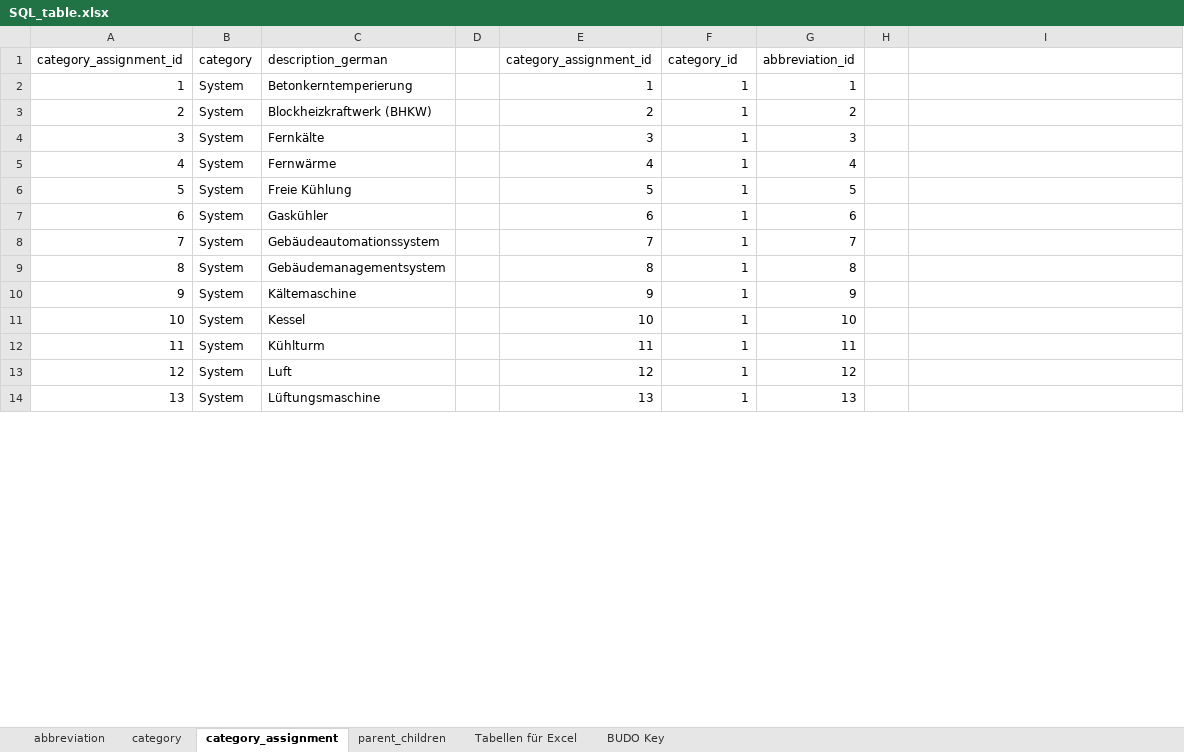
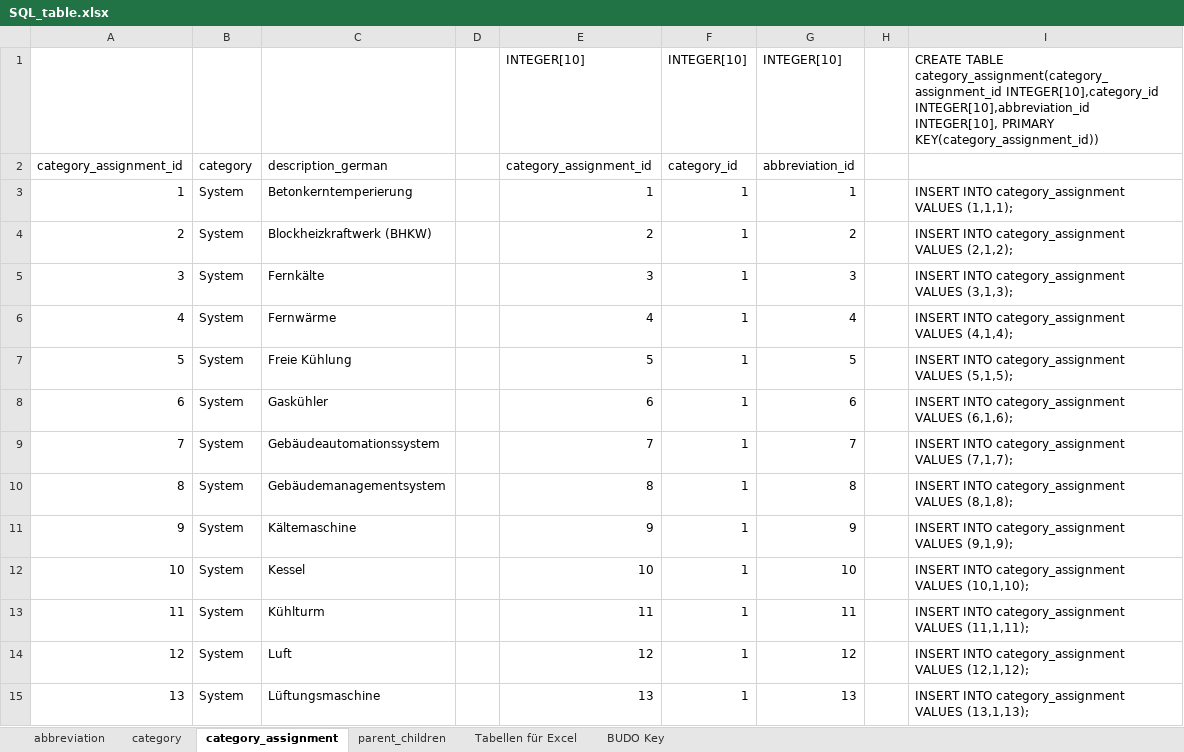
Before and after one commit to RWTH-EBC/BUDO, an Excel workbook: Excel-Table/SQL_table.xlsx, sheet category_assignment, drawn as a sheet; only a part is shown; values as stored, in another font and other column widths than the file's, no borders; table styles not drawn; addresses are those after the commit; the diff covers the shown part only; the diff names each change by its address in the sheet, - before the commit and + after, or states it on an @@ line.

Commit message:
add changes SQL_table.xlsx (SQL commands)

```diff
--- a/Excel-Table/SQL_table.xlsx (sheet category_assignment)
+++ b/Excel-Table/SQL_table.xlsx (sheet category_assignment)
+row 1:  |  |  |  | INTEGER[10] | INTEGER[10] | INTEGER[10] |  | CREATE TABLE category_assignment(category_assignment_id INTEGER[10],category_id INTEGER[10],abbreviation_id INTEGER[10], PRIMARY KEY(category_assignment_id))
-I3: (empty)
+I3: INSERT INTO category_assignment VALUES (1,1,1);
-I4: (empty)
+I4: INSERT INTO category_assignment VALUES (2,1,2);
-I5: (empty)
+I5: INSERT INTO category_assignment VALUES (3,1,3);
-I6: (empty)
+I6: INSERT INTO category_assignment VALUES (4,1,4);
-I7: (empty)
+I7: INSERT INTO category_assignment VALUES (5,1,5);
-I8: (empty)
+I8: INSERT INTO category_assignment VALUES (6,1,6);
-I9: (empty)
+I9: INSERT INTO category_assignment VALUES (7,1,7);
-I10: (empty)
+I10: INSERT INTO category_assignment VALUES (8,1,8);
-I11: (empty)
+I11: INSERT INTO category_assignment VALUES (9,1,9);
-I12: (empty)
+I12: INSERT INTO category_assignment VALUES (10,1,10);
-I13: (empty)
+I13: INSERT INTO category_assignment VALUES (11,1,11);
-I14: (empty)
+I14: INSERT INTO category_assignment VALUES (12,1,12);
-I15: (empty)
+I15: INSERT INTO category_assignment VALUES (13,1,13);
```
Also changed, not shown: 12 edited cells elsewhere in this sheet, sheet abbreviation, sheet category, sheet parent_children, sheet Tabellen für Excel, formulas that keep their value.
